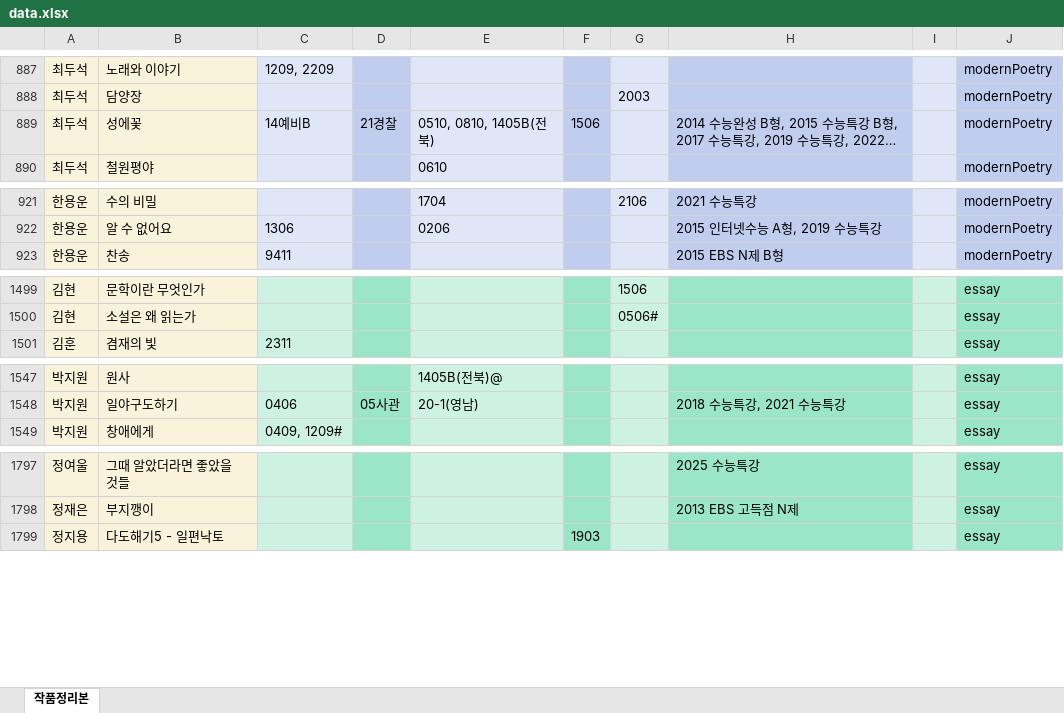
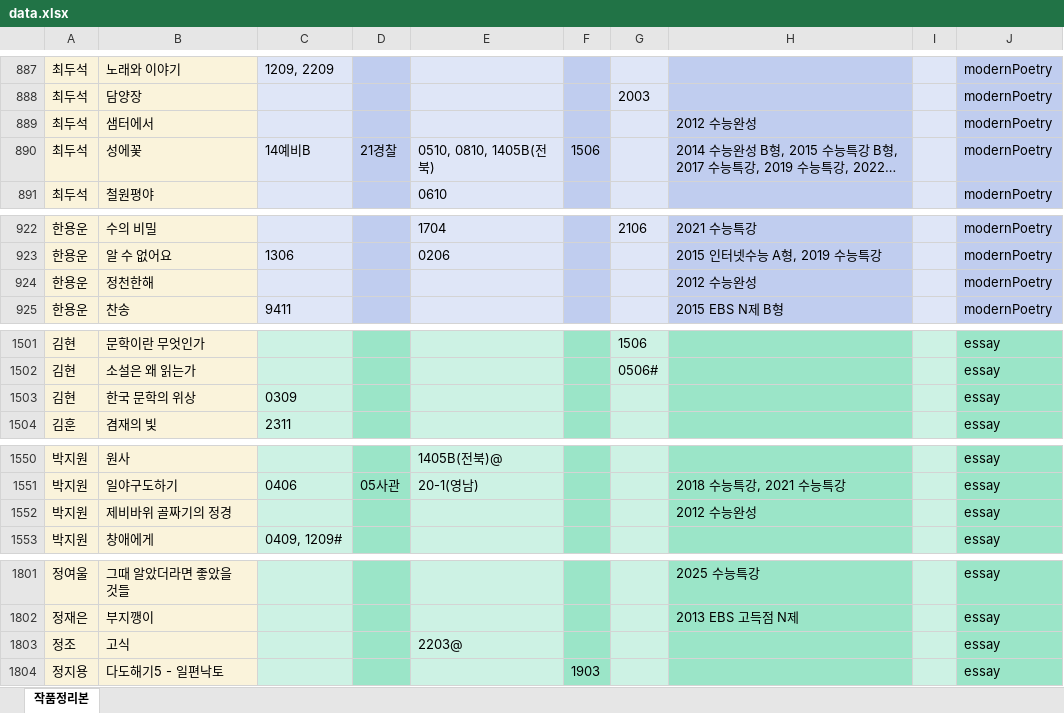
Before and after one commit to zanmulgyeol/litfind, an Excel workbook: public/data.xlsx, sheet 작품정리본, drawn as a sheet; only a part is shown, gaps mark what is left out; long unchanged cells end in …; values as stored, in another font and other column widths than the file's, no borders; the diff covers the shown part only; the diff names each change by its address in the sheet, - before the commit and + after, or states it on an @@ line.

Commit message:
20250818

```diff
--- a/public/data.xlsx (sheet 작품정리본)
+++ b/public/data.xlsx (sheet 작품정리본)
+row 889: 최두석 | 샘터에서 |  |  |  |  |  | 2012 수능완성 |  | modernPoetry
+row 924: 한용운 | 정천한해 |  |  |  |  |  | 2012 수능완성 |  | modernPoetry
+row 1503: 김현 | 한국 문학의 위상 | 0309 |  |  |  |  |  |  | essay
+row 1552: 박지원 | 제비바위 골짜기의 정경 |  |  |  |  |  | 2012 수능완성 |  | essay
+row 1803: 정조 | 고식 |  |  | 2203@ |  |  |  |  | essay
```
Also changed, not shown: 11 edited cells elsewhere in this sheet.
